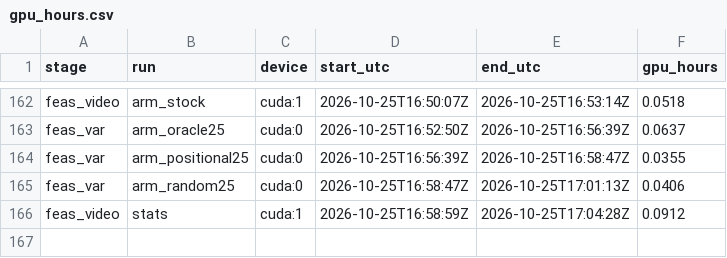
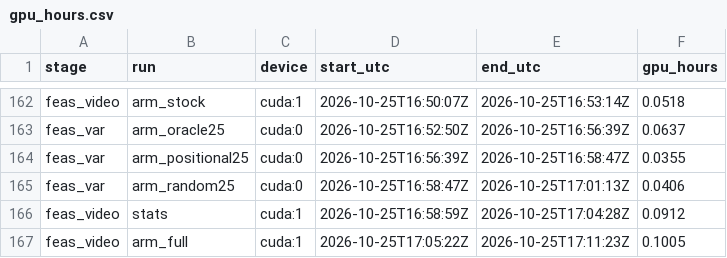
Before and after one commit to PseudoHunt/boa-dit, a CSV file: results/gpu_hours.csv, drawn as a sheet; only a part is shown, gaps mark what is left out.

```diff
--- a/results/gpu_hours.csv
+++ b/results/gpu_hours.csv
@@ -166 +166,2 @@ feas_var,arm_random25,cuda:0,2026-10-25T16:58:47Z,2026-10-25T17:01:13Z,0.0406
 feas_video,stats,cuda:1,2026-10-25T16:58:59Z,2026-10-25T17:04:28Z,0.0912
+feas_video,arm_full,cuda:1,2026-10-25T17:05:22Z,2026-10-25T17:11:23Z,0.1005
```
Also changed, not shown: 1 other file.
